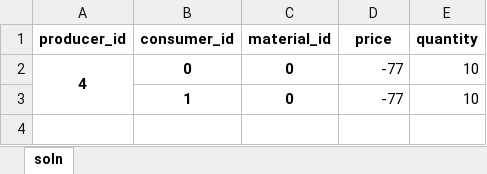
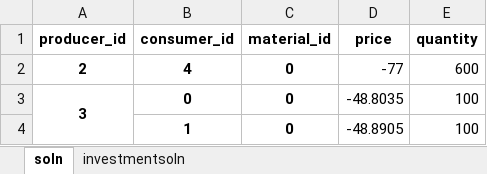
Before and after one commit to cwk30/DSS, an Excel workbook: dss/PyomoSolver/dss/PyomoSolver/solution.xlsx, sheet soln, drawn as a sheet; values as stored, in another font and other column widths than the file's, no borders; addresses are those after the commit; the diff names each change by its address in the sheet, - before the commit and + after, or states it on an @@ line.

```diff
--- a/dss/PyomoSolver/dss/PyomoSolver/solution.xlsx (sheet soln)
+++ b/dss/PyomoSolver/dss/PyomoSolver/solution.xlsx (sheet soln)
+sheet tab: investmentsoln
+row 2: 2 | 4 | 0 | -77 | 600
-A3 (producer_id): 4
+A3 (producer_id): 3
-D3 (price): -77
+D3 (price): -48.8035
-E3:E4 (quantity): 10
+E3:E4 (quantity): 100
-D4 (price): -77
+D4 (price): -48.8905
```
Also changed, not shown: dss/PyomoSolver/case_data.xlsx, dss/PyomoSolver/dss/PyomoSolver/case_data.xlsx, 16 other files.
